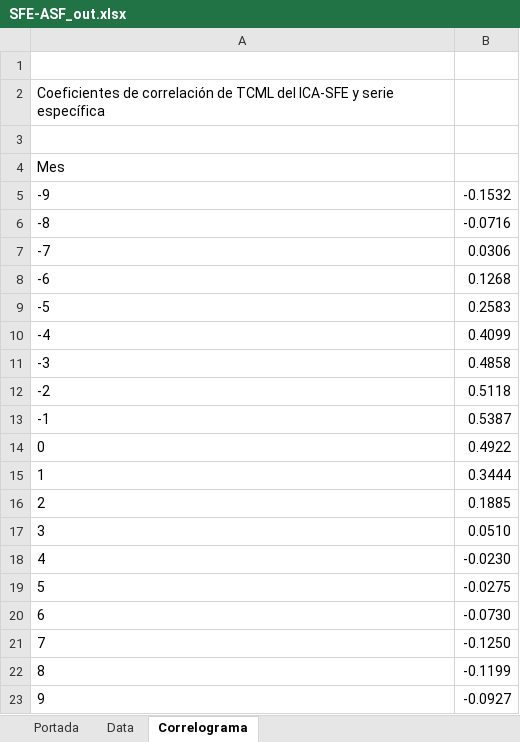
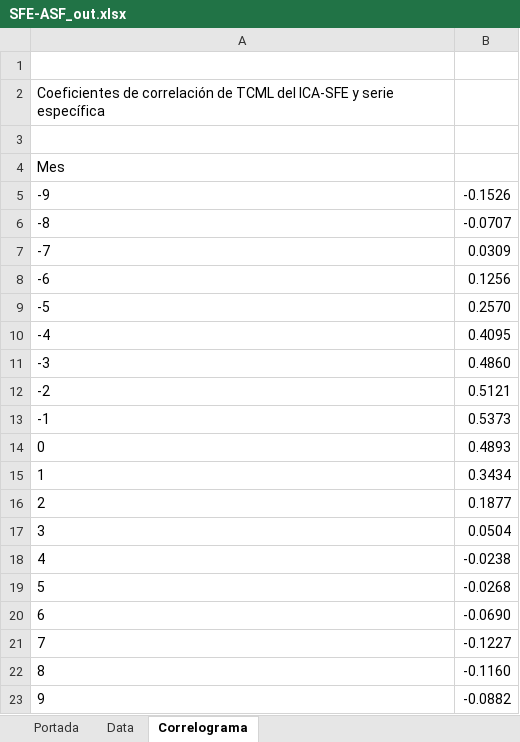
Before and after one commit to CES-BCSF/ces-bcsf.github.io, an Excel workbook: web_ces/indicadores/SFE-ASF_out.xlsx, sheet Correlograma, drawn as a sheet; values as stored, in another font and other column widths than the file's, no borders; the diff names each change by its address in the sheet, - before the commit and + after, or states it on an @@ line.

```diff
--- a/web_ces/indicadores/SFE-ASF_out.xlsx (sheet Correlograma)
+++ b/web_ces/indicadores/SFE-ASF_out.xlsx (sheet Correlograma)
-B5: -0.1532
+B5: -0.1526
-B6: -0.0716
+B6: -0.0707
-B7: 0.0306
+B7: 0.0309
-B8: 0.1268
+B8: 0.1256
-B9: 0.2583
+B9: 0.2570
-B10: 0.4099
+B10: 0.4095
-B11: 0.4858
+B11: 0.4860
-B12: 0.5118
+B12: 0.5121
-B13: 0.5387
+B13: 0.5373
-B14: 0.4922
+B14: 0.4893
-B15: 0.3444
+B15: 0.3434
-B16: 0.1885
+B16: 0.1877
-B17: 0.0510
+B17: 0.0504
-B18: -0.0230
+B18: -0.0238
-B19: -0.0275
+B19: -0.0268
-B20: -0.0730
+B20: -0.0690
-B21: -0.1250
+B21: -0.1227
-B22: -0.1199
+B22: -0.1160
-B23: -0.0927
+B23: -0.0882
```
Also changed, not shown: sheet Portada, 2 other files.
